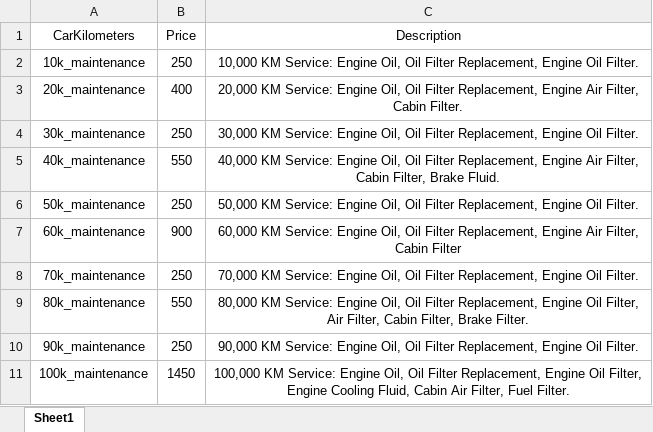
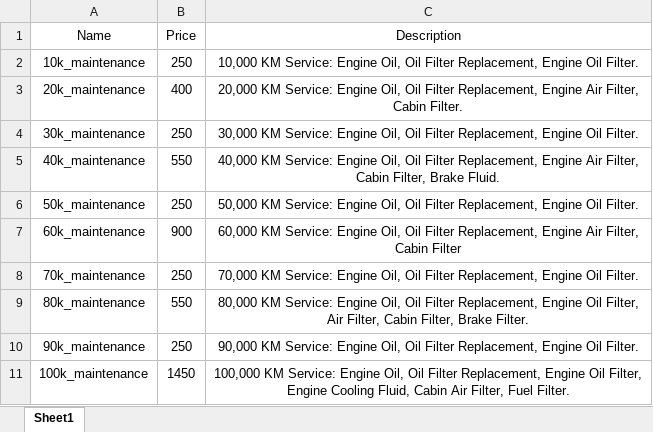
Before and after one commit to T-Python-Sep-24/UNIT-1-PROJECT, an Excel workbook: RegularMaintenance.xlsx, sheet Sheet1, drawn as a sheet; values as stored, in another font and other column widths than the file's, no borders; the diff names each change by its address in the sheet, - before the commit and + after, or states it on an @@ line.

```diff
--- a/RegularMaintenance.xlsx (sheet Sheet1)
+++ b/RegularMaintenance.xlsx (sheet Sheet1)
-A1: CarKilometers
+A1: Name
```
Also changed, not shown: 14 other files.
